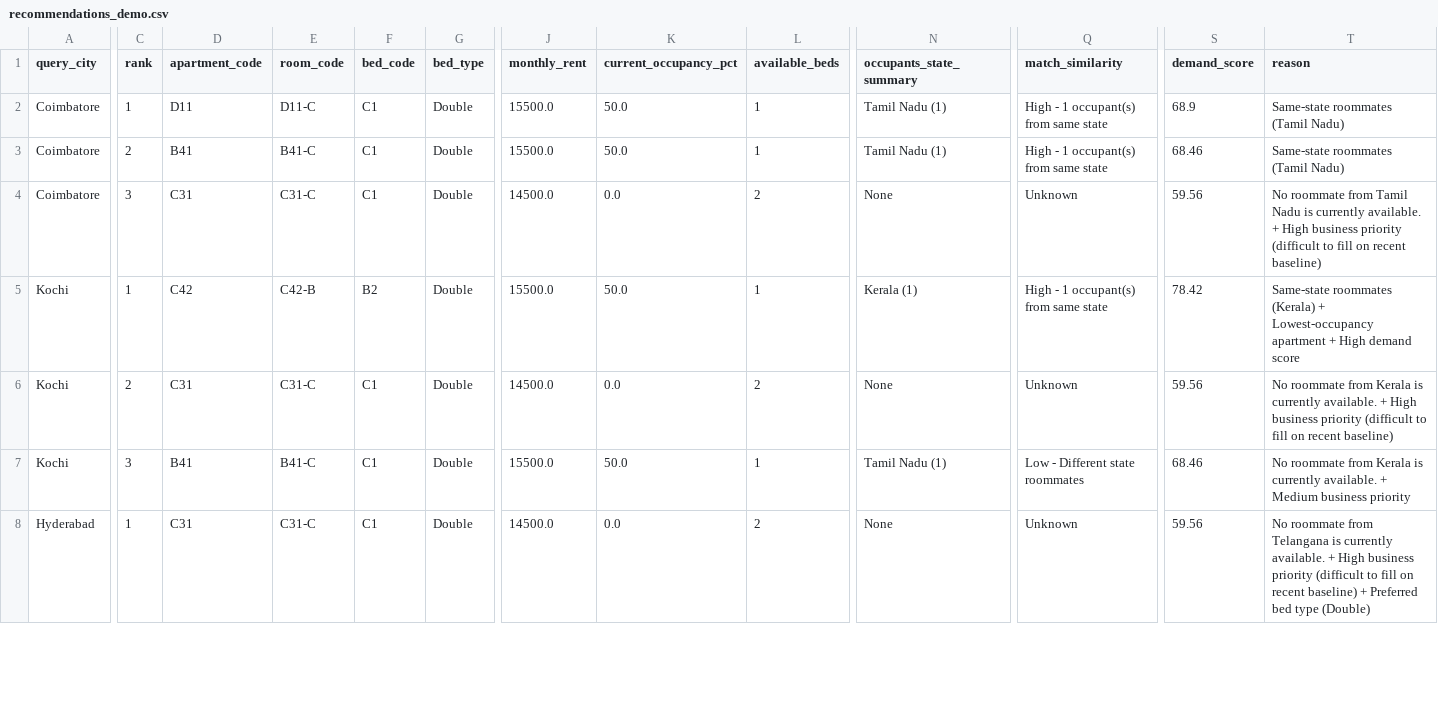
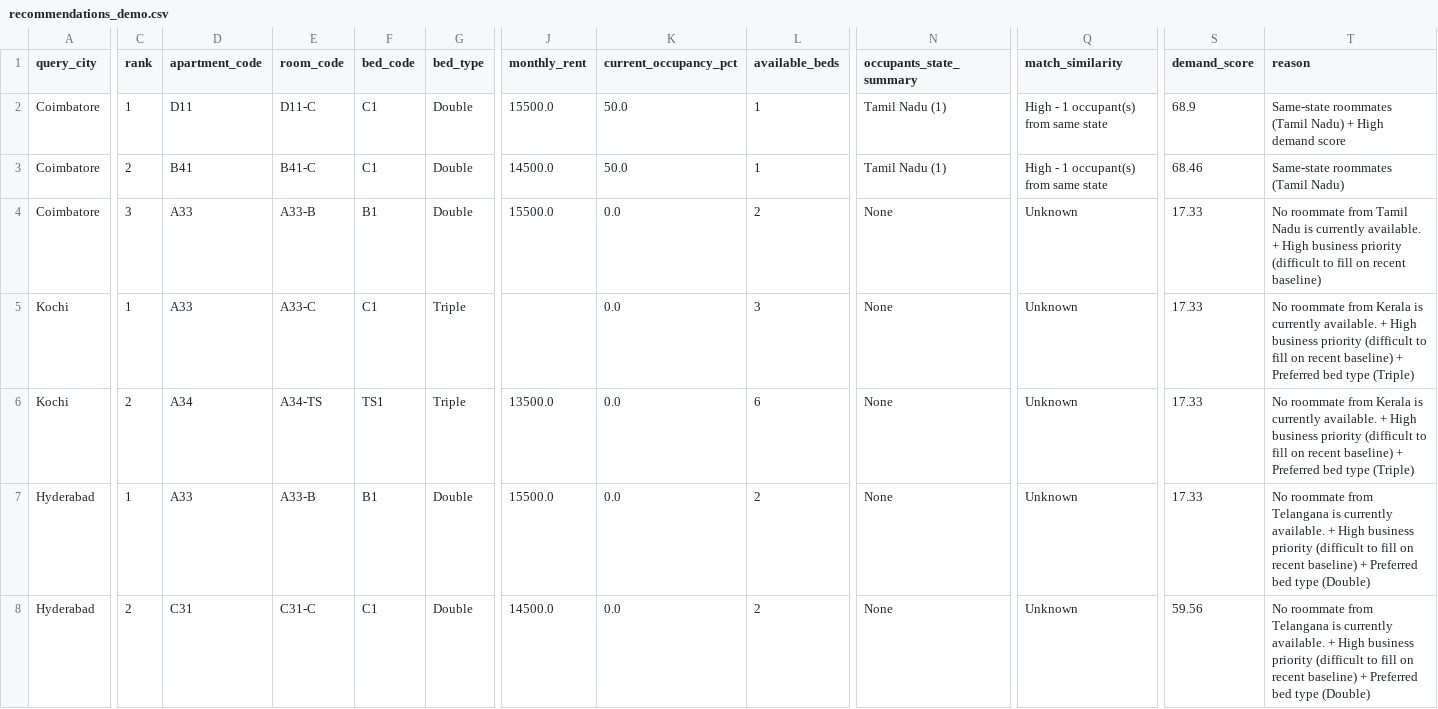
Before and after one commit to Karansinghr29/Availability-Dashboard, a CSV file: outputs/recommendations_demo.csv, drawn as a sheet; only a part is shown, gaps mark what is left out; removed rows and columns are numbered as before the commit, all else as after; rows hold the shown columns only; the diff covers the shown part only; the diff names each change by its address in the sheet, - before the commit and + after, or states it on an @@ line.

```diff
--- a/outputs/recommendations_demo.csv
+++ b/outputs/recommendations_demo.csv
-T2 (reason): Same-state roommates (Tamil Nadu)
+T2 (reason): Same-state roommates (Tamil Nadu) + High demand score
-J3 (monthly_rent): 15500.0
+J3 (monthly_rent): 14500.0
-D4 (apartment_code): C31
+D4 (apartment_code): A33
-E4 (room_code): C31-C
+E4 (room_code): A33-B
-F4 (bed_code): C1
+F4 (bed_code): B1
-J4 (monthly_rent): 14500.0
+J4 (monthly_rent): 15500.0
-S4 (demand_score): 59.56
+S4 (demand_score): 17.33
-row 5: Kochi | 1 | C42 | C42-B | B2 | Double | 15500.0 | 50.0 | 1 | Kerala (1) | High - 1 occupant(s) from same state | 78.42 | Same-state roommates (Kerala) + Lowest-occupancy apartment + High demand score
-C5 (rank): 2
+C5 (rank): 1
-D5 (apartment_code): C31
+D5 (apartment_code): A33
-E5 (room_code): C31-C
+E5 (room_code): A33-C
-G5:G6 (bed_type): Double
+G5:G6 (bed_type): Triple
-J5 (monthly_rent): 14500.0
+J5 (monthly_rent): (empty)
-L5 (available_beds): 2
+L5 (available_beds): 3
-S5 (demand_score): 59.56
+S5 (demand_score): 17.33
-T5 (reason): …recent baseline)
+T5 (reason): …recent baseline) + Preferred bed type (Triple)
-C6 (rank): 3
+C6 (rank): 2
-D6 (apartment_code): B41
+D6 (apartment_code): A34
-E6 (room_code): B41-C
+E6 (room_code): A34-TS
-F6 (bed_code): C1
+F6 (bed_code): TS1
-J6 (monthly_rent): 15500.0
+J6 (monthly_rent): 13500.0
-K6 (current_occupancy_pct): 50.0
+K6 (current_occupancy_pct): 0.0
-L6 (available_beds): 1
+L6 (available_beds): 6
-N6 (occupants_state_summary): Tamil Nadu (1)
+N6 (occupants_state_summary): None
-Q6 (match_similarity): Low - Different state roommates
+Q6 (match_similarity): Unknown
-S6 (demand_score): 68.46
+S6 (demand_score): 17.33
-T6 (reason): …available. + Medium business priority
+T6 (reason): …available. + High business priority (difficult to fill on recent baseline) + Preferred bed type (Triple)
+row 7: Hyderabad | 1 | A33 | A33-B | B1 | Double | 15500.0 | 0.0 | 2 | None | Unknown | 17.33 | No roommate from Telangana is currently available. + High business priority (difficult to fill on recent baseline) + Preferred bed type (Double)
-C8 (rank): 1
+C8 (rank): 2
```
Also changed, not shown: 1 removed row and 66 edited cells elsewhere in this file, outputs/blocked_rooms.csv, outputs/revenue_leakage_by_apartment.csv, 12 other files.
